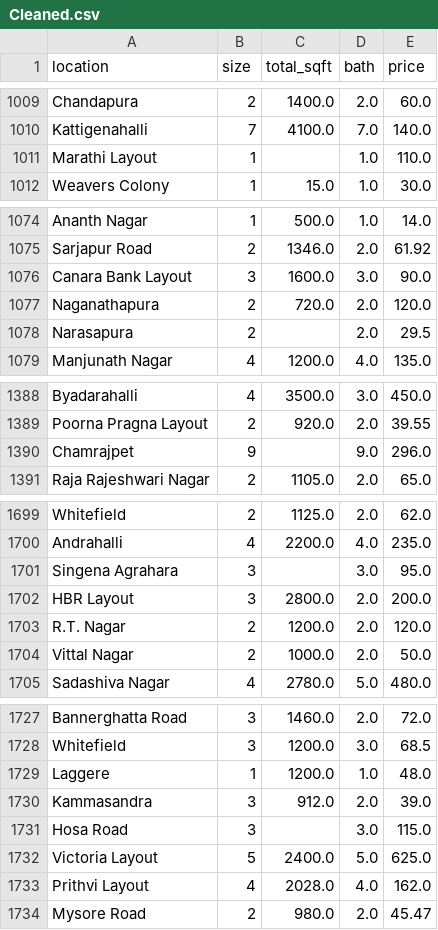
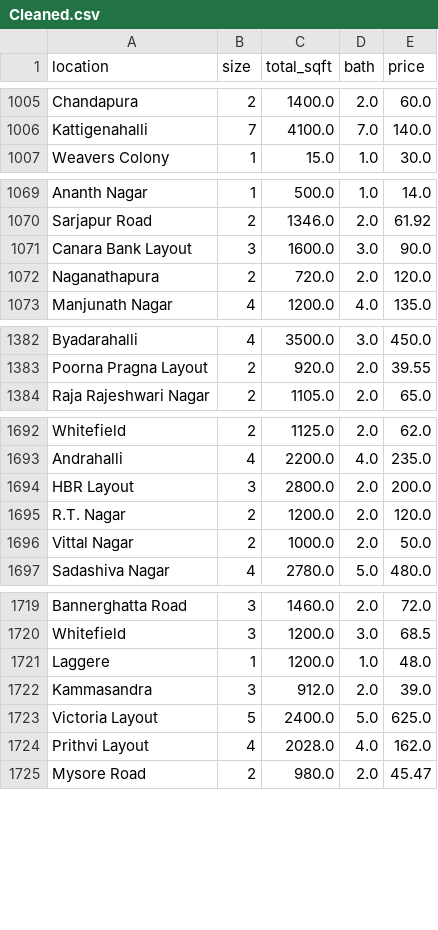
Before and after one commit to amrfodd/House-price-prediction, a CSV file: Data/Cleaned.csv, drawn as a sheet; only a part is shown, gaps mark what is left out; the diff covers the shown part only.

```diff
--- a/Data/Cleaned.csv
+++ b/Data/Cleaned.csv
@@ -1010,3 +1006,2 @@ Chandapura,2,1400.0,2.0,60.0
 Kattigenahalli,7,4100.0,7.0,140.0
-Marathi Layout,1,,1.0,110.0
 Weavers Colony,1,15.0,1.0,30.0
@@ -1077,3 +1072,2 @@ Canara Bank Layout,3,1600.0,3.0,90.0
 Naganathapura,2,720.0,2.0,120.0
-Narasapura,2,,2.0,29.5
 Manjunath Nagar,4,1200.0,4.0,135.0
@@ -1389,3 +1383,2 @@ Byadarahalli,4,3500.0,3.0,450.0
 Poorna Pragna Layout,2,920.0,2.0,39.55
-Chamrajpet,9,,9.0,296.0
 Raja Rajeshwari Nagar,2,1105.0,2.0,65.0
@@ -1700,3 +1693,2 @@ Whitefield,2,1125.0,2.0,62.0
 Andrahalli,4,2200.0,4.0,235.0
-Singena Agrahara,3,,3.0,95.0
 HBR Layout,3,2800.0,2.0,200.0
@@ -1730,3 +1722,2 @@ Laggere,1,1200.0,1.0,48.0
 Kammasandra,3,912.0,2.0,39.0
-Hosa Road,3,,3.0,115.0
 Victoria Layout,5,2400.0,5.0,625.0
```
Also changed, not shown: 41 removed rows elsewhere in this file, Data/Engineered.csv, 5 other files.
